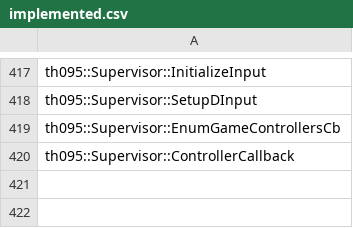
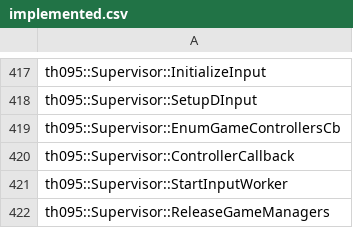
Before and after one commit to N0zoM1z0/th095, a CSV file: config/implemented.csv, drawn as a sheet; only a part is shown, gaps mark what is left out; the diff names each change by its address in the sheet, - before the commit and + after, or states it on an @@ line.

```diff
--- a/config/implemented.csv
+++ b/config/implemented.csv
+row 421: th095::Supervisor::StartInputWorker
+row 422: th095::Supervisor::ReleaseGameManagers
```
Also changed, not shown: config/function-origins.csv, config/functions.csv, 10 other files.
